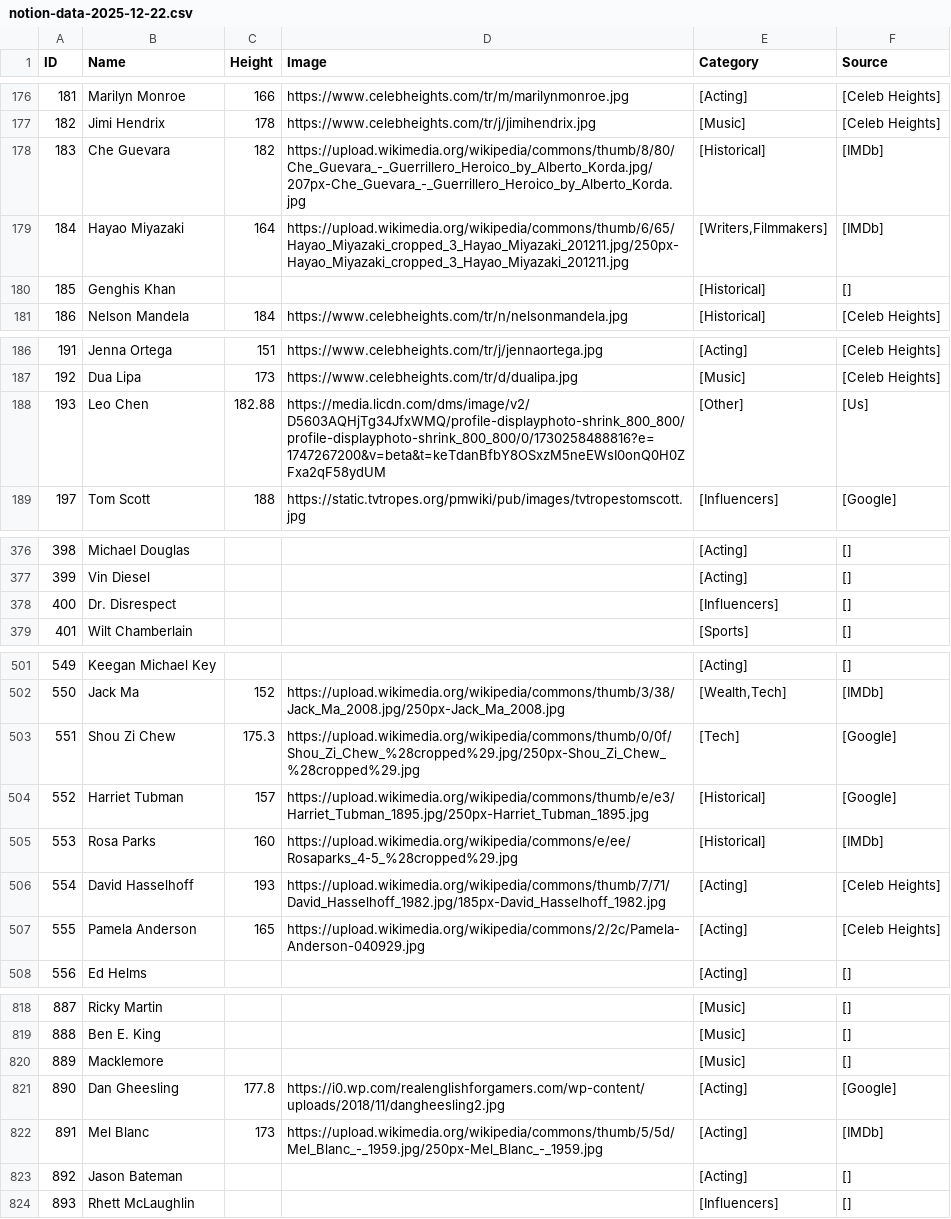
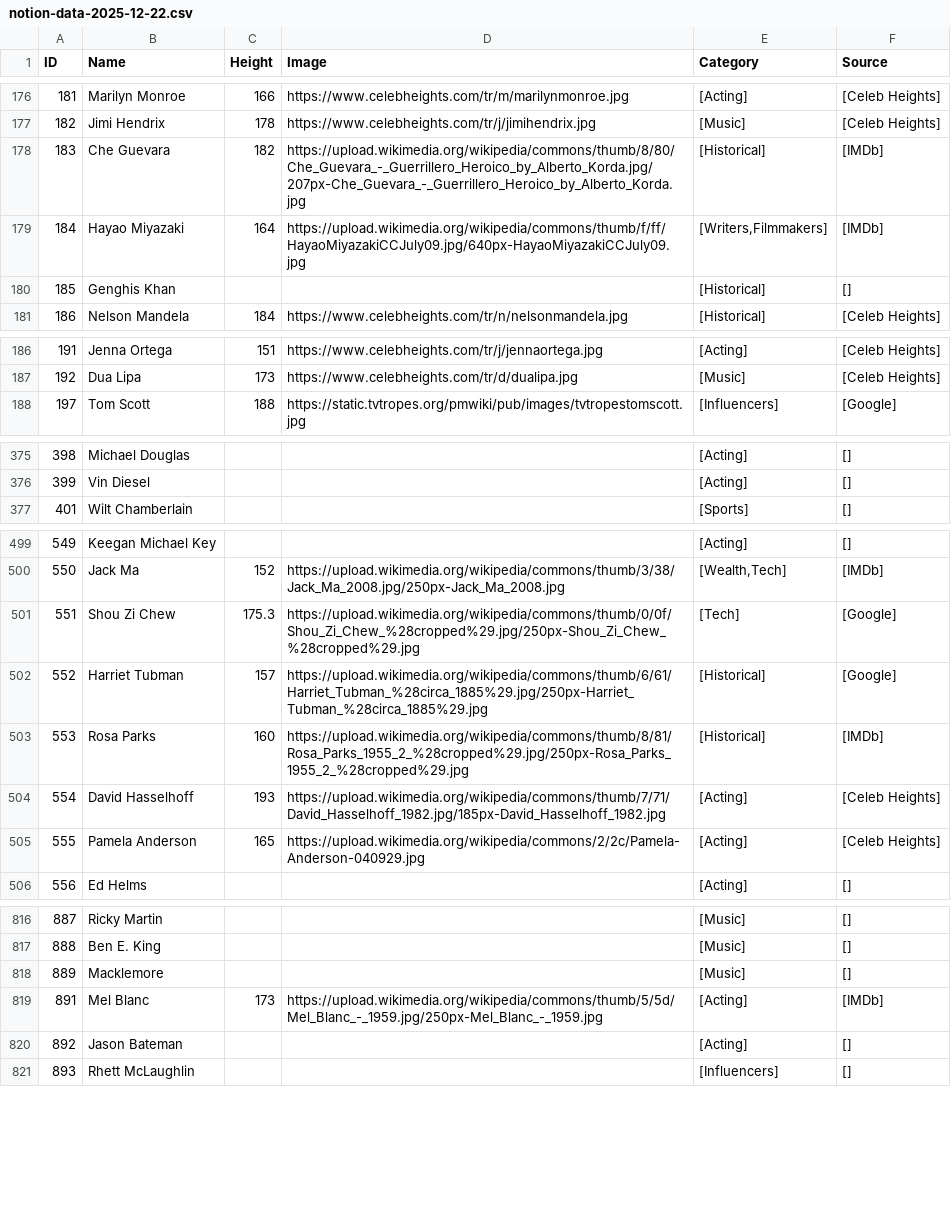
Before and after one commit to aceeedev/talldle, a CSV file: data collection/data/notion-data-2025-12-22.csv, drawn as a sheet; only a part is shown, gaps mark what is left out; the diff covers the shown part only.

```diff
--- a/data collection/data/notion-data-2025-12-22.csv
+++ b/data collection/data/notion-data-2025-12-22.csv
@@ -178,3 +178,3 @@ ID,Name,Height,Image,Category,Source
 183,Che Guevara,182,https://upload.wikimedia.org/wikipedia/commons/thumb/8/80/Che_Guevara_-_Guerrillero_Heroico_by_Alberto_Korda.jpg/207px-Che_Guevara_-_Guerrillero_Heroico_by_Alberto_Korda.jpg,[Historical],[IMDb]
-184,Hayao Miyazaki,164,https://upload.wikimedia.org/wikipedia/commons/thumb/6/65/Hayao_Miyazaki_cropped_3_Hayao_Miyazaki_201211.jpg/250px-Hayao_Miyazaki_cropped_3_Hayao_Miyazaki_201211.jpg,"[Writers,Filmmakers]",[IMDb]
+184,Hayao Miyazaki,164,https://upload.wikimedia.org/wikipedia/commons/thumb/f/ff/HayaoMiyazakiCCJuly09.jpg/640px-HayaoMiyazakiCCJuly09.jpg,"[Writers,Filmmakers]",[IMDb]
 185,Genghis Khan,,,[Historical],[]
@@ -187,3 +187,2 @@ ID,Name,Height,Image,Category,Source
 192,Dua Lipa,173,https://www.celebheights.com/tr/d/dualipa.jpg,[Music],[Celeb Heights]
-193,Leo Chen,182.88,https://media.licdn.com/dms/image/v2/D5603AQHjTg34JfxWMQ/profile-displayphoto-shrink_800_800/profile-displayphoto-shrink_800_800/0/1730258488816?e=1747267200&v=beta&t=keTdanBfbY8OSxzM5neEWsI0onQ0H0ZFxa2qF58ydUM,[Other],[Us]
 197,Tom Scott,188,https://static.tvtropes.org/pmwiki/pub/images/tvtropestomscott.jpg,[Influencers],[Google]
@@ -377,3 +376,2 @@ ID,Name,Height,Image,Category,Source
 399,Vin Diesel,,,[Acting],[]
-400,Dr. Disrespect,,,[Influencers],[]
 401,Wilt Chamberlain,,,[Sports],[]
@@ -503,4 +501,4 @@ ID,Name,Height,Image,Category,Source
 551,Shou Zi Chew,175.3,https://upload.wikimedia.org/wikipedia/commons/thumb/0/0f/Shou_Zi_Chew_%28cropped%29.jpg/250px-Shou_Zi_Chew_%28cropped%29.jpg,[Tech],[Google]
-552,Harriet Tubman,157,https://upload.wikimedia.org/wikipedia/commons/thumb/e/e3/Harriet_Tubman_1895.jpg/250px-Harriet_Tubman_1895.jpg,[Historical],[Google]
-553,Rosa Parks,160,https://upload.wikimedia.org/wikipedia/commons/e/ee/Rosaparks_4-5_%28cropped%29.jpg,[Historical],[IMDb]
+552,Harriet Tubman,157,https://upload.wikimedia.org/wikipedia/commons/thumb/6/61/Harriet_Tubman_%28circa_1885%29.jpg/250px-Harriet_Tubman_%28circa_1885%29.jpg,[Historical],[Google]
+553,Rosa Parks,160,https://upload.wikimedia.org/wikipedia/commons/thumb/8/81/Rosa_Parks_1955_2_%28cropped%29.jpg/250px-Rosa_Parks_1955_2_%28cropped%29.jpg,[Historical],[IMDb]
 554,David Hasselhoff,193,https://upload.wikimedia.org/wikipedia/commons/thumb/7/71/David_Hasselhoff_1982.jpg/185px-David_Hasselhoff_1982.jpg,[Acting],[Celeb Heights]
@@ -820,3 +818,2 @@ ID,Name,Height,Image,Category,Source
 889,Macklemore,,,[Music],[]
-890,Dan Gheesling,177.8,https://i0.wp.com/realenglishforgamers.com/wp-content/uploads/2018/11/dangheesling2.jpg,[Acting],[Google]
 891,Mel Blanc,173,https://upload.wikimedia.org/wikipedia/commons/thumb/5/5d/Mel_Blanc_-_1959.jpg/250px-Mel_Blanc_-_1959.jpg,[Acting],[IMDb]
```
Also changed, not shown: 4 edited cells elsewhere in this file, data collection/data/final_data.csv, 3 other files.
